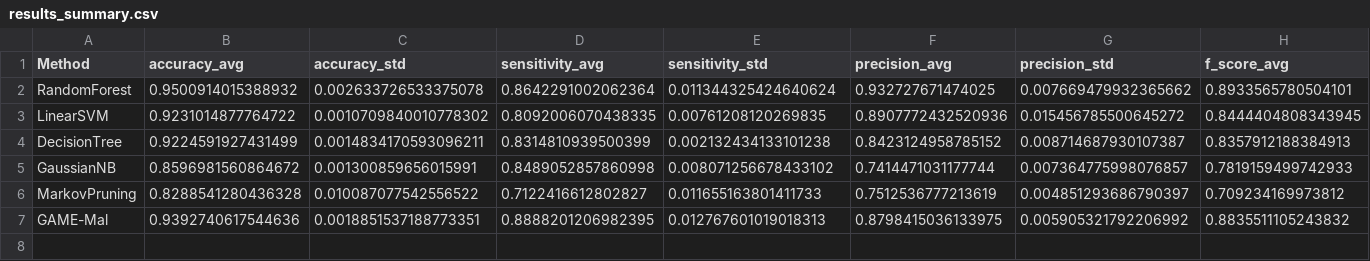
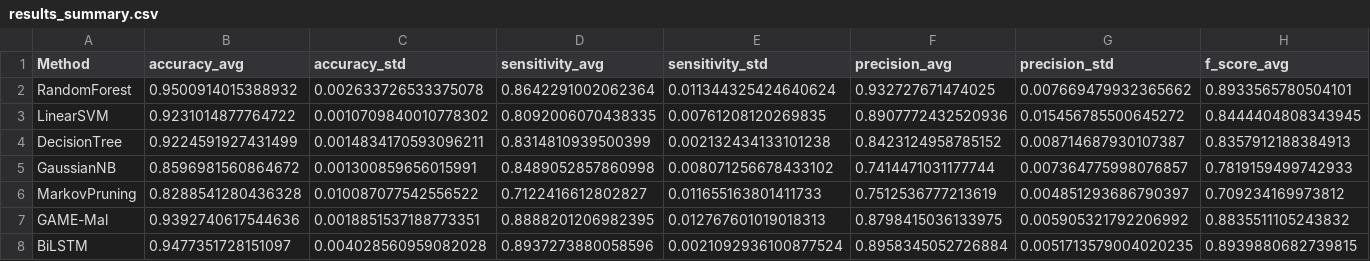
Before and after one commit to MistyDragon7/btech-project, a CSV file: results/results_summary.csv, drawn as a sheet; only a part is shown; rows hold the shown columns only; the diff names each change by its address in the sheet, - before the commit and + after, or states it on an @@ line.

```diff
--- a/results/results_summary.csv
+++ b/results/results_summary.csv
+row 8: BiLSTM | 0.9477351728151097 | 0.004028560959082028 | 0.8937273880058596 | 0.0021092936100877524 | 0.8958345052726884 | 0.0051713579004020235 | 0.8939880682739815
```
Also changed, not shown: 4 other files.
